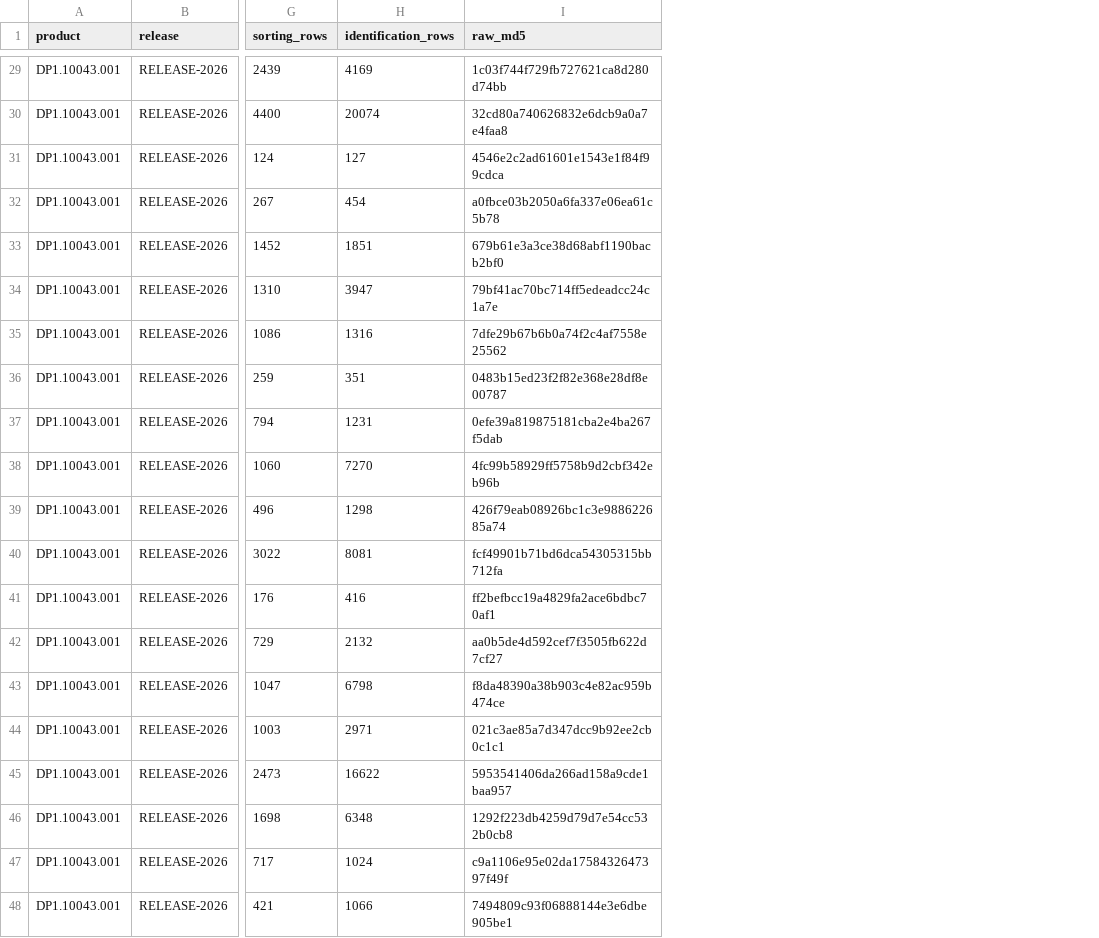
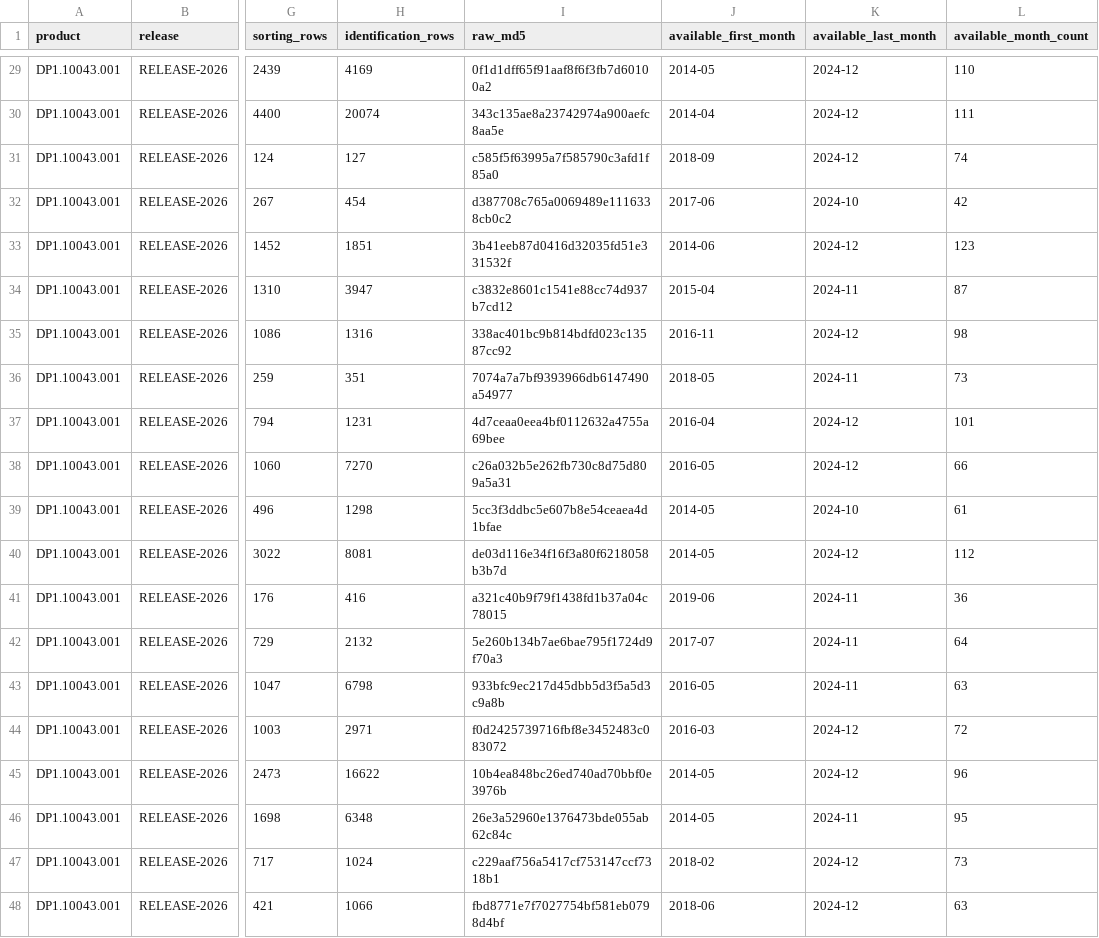
Before and after one commit to tgilbert14/NEON-Mosquito-Pulse, a CSV file: data/source-receipt.csv, drawn as a sheet; only a part is shown, gaps mark what is left out; the diff covers the shown part only; the diff names each change by its address in the sheet, - before the commit and + after, or states it on an @@ line.

```diff
--- a/data/source-receipt.csv
+++ b/data/source-receipt.csv
+column J (available_first_month), rows 29-48: 2014-05 | 2014-04 | 2018-09 | 2017-06 | 2014-06 | 2015-04 | 2016-11 | 2018-05 | 2016-04 | 2016-05 | 2014-05 | 2014-05 | 2019-06 | 2017-07 | 2016-05 | 2016-03 | 2014-05 | 2014-05 | 2018-02 | 2018-06
+column K (available_last_month), rows 29-48: 2024-12 | 2024-12 | 2024-12 | 2024-10 | 2024-12 | 2024-11 | 2024-12 | 2024-11 | 2024-12 | 2024-12 | 2024-10 | 2024-12 | 2024-11 | 2024-11 | 2024-11 | 2024-12 | 2024-12 | 2024-11 | 2024-12 | 2024-12
+column L (available_month_count), rows 29-48: 110 | 111 | 74 | 42 | 123 | 87 | 98 | 73 | 101 | 66 | 61 | 112 | 36 | 64 | 63 | 72 | 96 | 95 | 73 | 63
-I29 (raw_md5): 1c03f744f729fb727621ca8d280d74bb
+I29 (raw_md5): 0f1d1dff65f91aaf8f6f3fb7d60100a2
-I30 (raw_md5): 32cd80a740626832e6dcb9a0a7e4faa8
+I30 (raw_md5): 343c135ae8a23742974a900aefc8aa5e
-I31 (raw_md5): 4546e2c2ad61601e1543e1f84f99cdca
+I31 (raw_md5): c585f5f63995a7f585790c3afd1f85a0
-I32 (raw_md5): a0fbce03b2050a6fa337e06ea61c5b78
+I32 (raw_md5): d387708c765a0069489e1116338cb0c2
-I33 (raw_md5): 679b61e3a3ce38d68abf1190bacb2bf0
+I33 (raw_md5): 3b41eeb87d0416d32035fd51e331532f
-I34 (raw_md5): 79bf41ac70bc714ff5edeadcc24c1a7e
+I34 (raw_md5): c3832e8601c1541e88cc74d937b7cd12
-I35 (raw_md5): 7dfe29b67b6b0a74f2c4af7558e25562
+I35 (raw_md5): 338ac401bc9b814bdfd023c13587cc92
-I36 (raw_md5): 0483b15ed23f2f82e368e28df8e00787
+I36 (raw_md5): 7074a7a7bf9393966db6147490a54977
-I37 (raw_md5): 0efe39a819875181cba2e4ba267f5dab
+I37 (raw_md5): 4d7ceaa0eea4bf0112632a4755a69bee
-I38 (raw_md5): 4fc99b58929ff5758b9d2cbf342eb96b
+I38 (raw_md5): c26a032b5e262fb730c8d75d809a5a31
-I39 (raw_md5): 426f79eab08926bc1c3e988622685a74
+I39 (raw_md5): 5cc3f3ddbc5e607b8e54ceaea4d1bfae
-I40 (raw_md5): fcf49901b71bd6dca54305315bb712fa
+I40 (raw_md5): de03d116e34f16f3a80f6218058b3b7d
-I41 (raw_md5): ff2befbcc19a4829fa2ace6bdbc70af1
+I41 (raw_md5): a321c40b9f79f1438fd1b37a04c78015
-I42 (raw_md5): aa0b5de4d592cef7f3505fb622d7cf27
+I42 (raw_md5): 5e260b134b7ae6bae795f1724d9f70a3
-I43 (raw_md5): f8da48390a38b903c4e82ac959b474ce
+I43 (raw_md5): 933bfc9ec217d45dbb5d3f5a5d3c9a8b
-I44 (raw_md5): 021c3ae85a7d347dcc9b92ee2cb0c1c1
+I44 (raw_md5): f0d2425739716fbf8e3452483c083072
-I45 (raw_md5): 5953541406da266ad158a9cde1baa957
+I45 (raw_md5): 10b4ea848bc26ed740ad70bbf0e3976b
-I46 (raw_md5): 1292f223db4259d79d7e54cc532b0cb8
+I46 (raw_md5): 26e3a52960e1376473bde055ab62c84c
-I47 (raw_md5): c9a1106e95e02da1758432647397f49f
+I47 (raw_md5): c229aaf756a5417cf753147ccf7318b1
-I48 (raw_md5): 7494809c93f06888144e3e6dbe905be1
+I48 (raw_md5): fbd8771e7f7027754bf581eb0798d4bf
```
Also changed, not shown: 27 edited cells elsewhere in this file, 52 other files.
